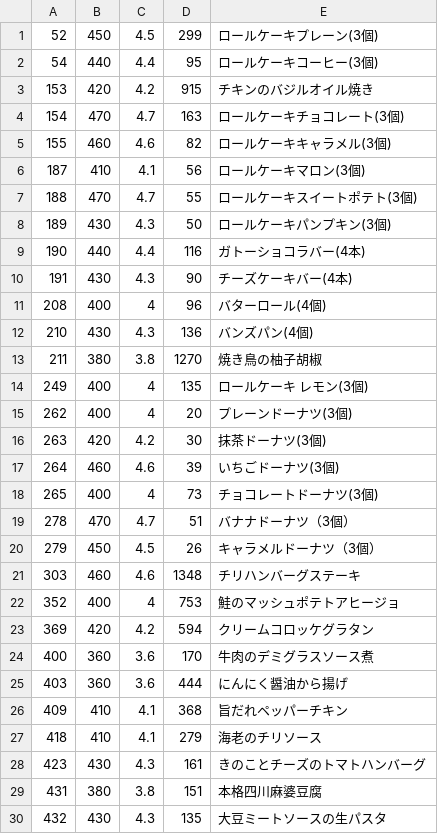
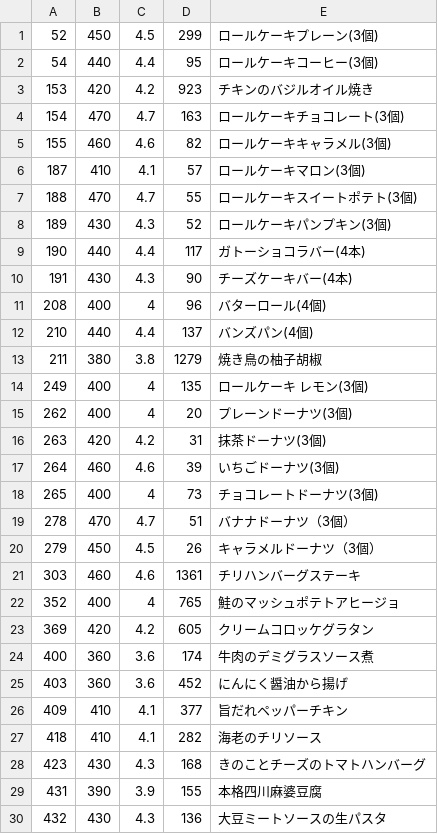
Before and after one commit to s-kono/nosh-review, a CSV file: nosh.csv, drawn as a sheet; only a part is shown; the diff covers the shown part only.

```diff
--- a/nosh.csv
+++ b/nosh.csv
@@ -2,16 +2,16 @@
 54,440,4.4,95,ロールケーキコーヒー(3個)
-153,420,4.2,915,チキンのバジルオイル焼き
+153,420,4.2,923,チキンのバジルオイル焼き
 154,470,4.7,163,ロールケーキチョコレート(3個)
 155,460,4.6,82,ロールケーキキャラメル(3個)
-187,410,4.1,56,ロールケーキマロン(3個)
+187,410,4.1,57,ロールケーキマロン(3個)
 188,470,4.7,55,ロールケーキスイートポテト(3個)
-189,430,4.3,50,ロールケーキパンプキン(3個)
-190,440,4.4,116,ガトーショコラバー(4本)
+189,430,4.3,52,ロールケーキパンプキン(3個)
+190,440,4.4,117,ガトーショコラバー(4本)
 191,430,4.3,90,チーズケーキバー(4本)
 208,400,4,96,バターロール(4個)
-210,430,4.3,136,バンズパン(4個)
-211,380,3.8,1270,焼き鳥の柚子胡椒
+210,440,4.4,137,バンズパン(4個)
+211,380,3.8,1279,焼き鳥の柚子胡椒
 249,400,4,135,ロールケーキ　レモン(3個)
 262,400,4,20,プレーンドーナツ(3個)
-263,420,4.2,30,抹茶ドーナツ(3個)
+263,420,4.2,31,抹茶ドーナツ(3個)
 264,460,4.6,39,いちごドーナツ(3個)
@@ -20,11 +20,11 @@
 279,450,4.5,26,キャラメルドーナツ（3個）
-303,460,4.6,1348,チリハンバーグステーキ
-352,400,4,753,鮭のマッシュポテトアヒージョ
-369,420,4.2,594,クリームコロッケグラタン
-400,360,3.6,170,牛肉のデミグラスソース煮
-403,360,3.6,444,にんにく醤油から揚げ
-409,410,4.1,368,旨だれペッパーチキン
-418,410,4.1,279,海老のチリソース
-423,430,4.3,161,きのことチーズのトマトハンバーグ
-431,380,3.8,151,本格四川麻婆豆腐
-432,430,4.3,135,大豆ミートソースの生パスタ
+303,460,4.6,1361,チリハンバーグステーキ
+352,400,4,765,鮭のマッシュポテトアヒージョ
+369,420,4.2,605,クリームコロッケグラタン
+400,360,3.6,174,牛肉のデミグラスソース煮
+403,360,3.6,452,にんにく醤油から揚げ
+409,410,4.1,377,旨だれペッパーチキン
+418,410,4.1,282,海老のチリソース
+423,430,4.3,168,きのことチーズのトマトハンバーグ
+431,390,3.9,155,本格四川麻婆豆腐
+432,430,4.3,136,大豆ミートソースの生パスタ
```
Also changed, not shown: 5 added rows, 2 removed rows and 96 edited cells elsewhere in this file, 1 other file.
